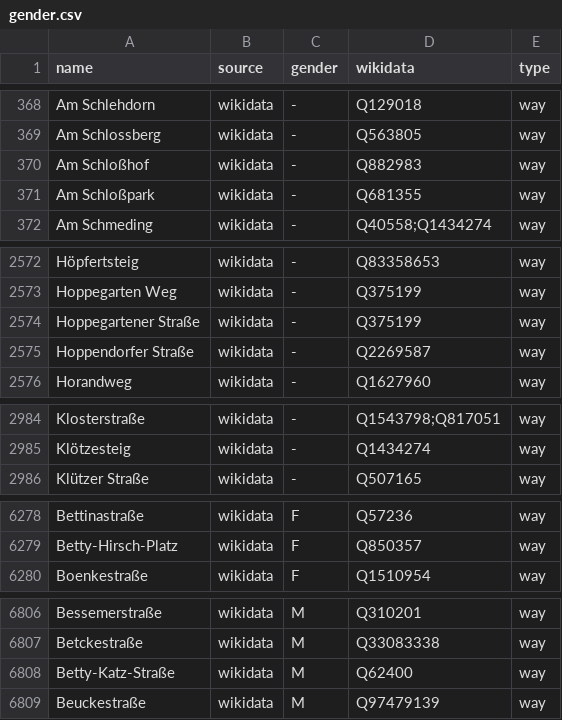
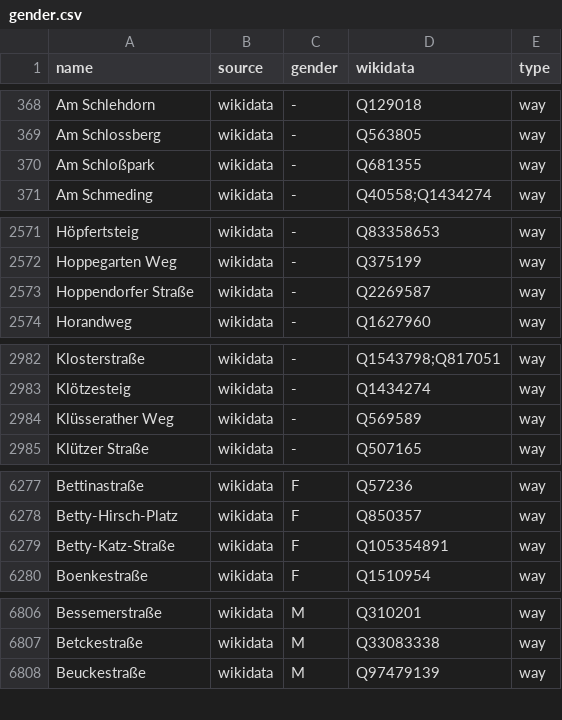
Before and after one commit to EqualStreetNames/equalstreetnames-berlin, a CSV file: data/gender.csv, drawn as a sheet; only a part is shown, gaps mark what is left out; removed rows and columns are numbered as before the commit, all else as after; the diff covers the shown part only; the diff names each change by its address in the sheet, - before the commit and + after, or states it on an @@ line.

```diff
--- a/data/gender.csv
+++ b/data/gender.csv
-row 370: Am Schloßhof | wikidata | - | Q882983 | way
-row 2574: Hoppegartener Straße | wikidata | - | Q375199 | way
+row 2984: Klüsserather Weg | wikidata | - | Q569589 | way
+row 6279: Betty-Katz-Straße | wikidata | F | Q105354891 | way
-row 6808: Betty-Katz-Straße | wikidata | M | Q62400 | way
```
Also changed, not shown: 1 added row, 3 removed rows and 2 edited cells elsewhere in this file, data/other.csv, 3 other files.
